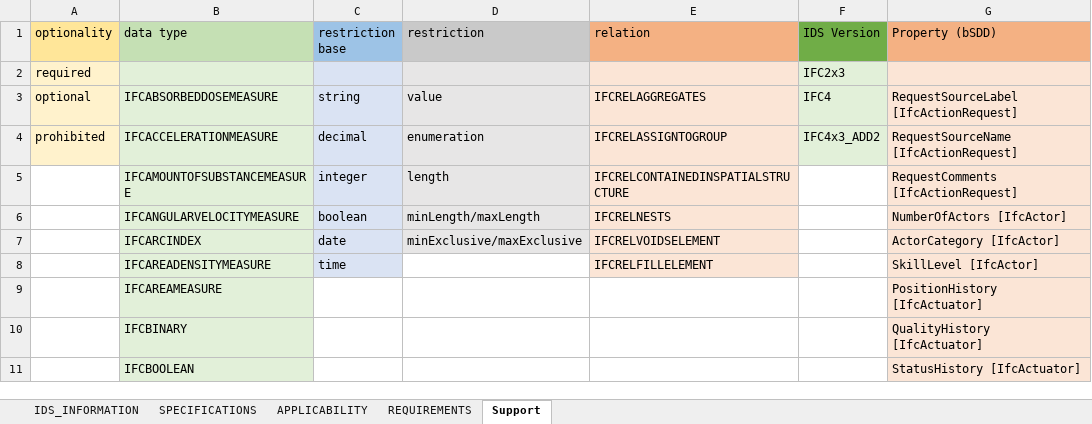
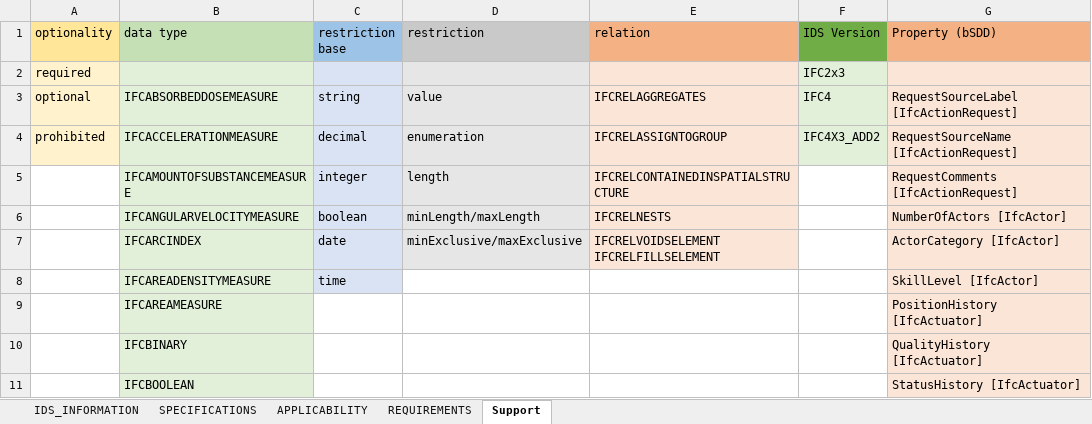
Before and after one commit to c4rlosdias/ids_converter, an Excel workbook: template/IDS_TEMPLATE.xlsx, sheet Support, drawn as a sheet; only a part is shown; values as stored, in another font and other column widths than the file's, no borders; the diff names each change by its address in the sheet, - before the commit and + after, or states it on an @@ line.

```diff
--- a/template/IDS_TEMPLATE.xlsx (sheet Support)
+++ b/template/IDS_TEMPLATE.xlsx (sheet Support)
-F4 (IDS Version): IFC4x3_ADD2
+F4 (IDS Version): IFC4X3_ADD2
-E7 (relation): IFCRELVOIDSELEMENT
+E7 (relation): IFCRELVOIDSELEMENT IFCRELFILLSELEMENT
-E8 (relation): IFCRELFILLELEMENT
+E8 (relation): (empty)
-E8 fill: #FBE5D6
+E8 fill: none
```
Also changed, not shown: 1 other file.
